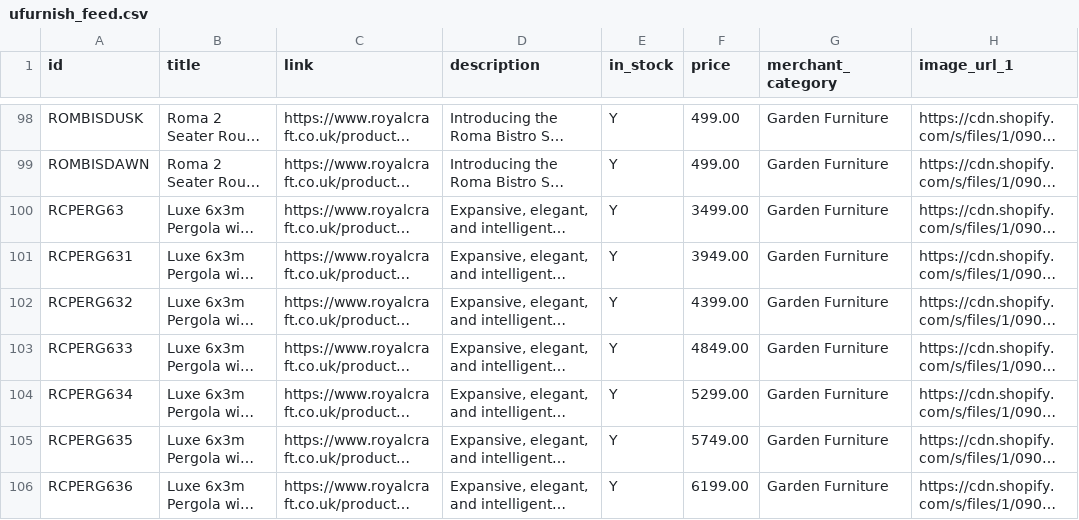
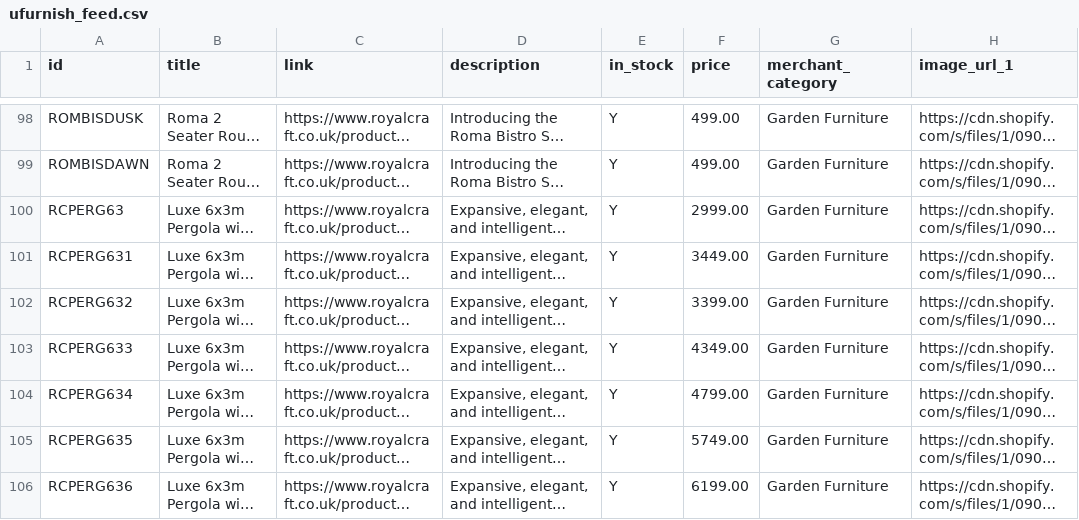
Before and after one commit to Royalcraft1990/Royalcraftproductfeed, a CSV file: ufurnish_feed.csv, drawn as a sheet; only a part is shown, gaps mark what is left out; long unchanged cells end in …; the diff covers the shown part only; the diff names each change by its address in the sheet, - before the commit and + after, or states it on an @@ line.

```diff
--- a/ufurnish_feed.csv
+++ b/ufurnish_feed.csv
-F100 (price): 3499.00
+F100 (price): 2999.00
-F101 (price): 3949.00
+F101 (price): 3449.00
-F102 (price): 4399.00
+F102 (price): 3399.00
-F103 (price): 4849.00
+F103 (price): 4349.00
-F104 (price): 5299.00
+F104 (price): 4799.00
```
Also changed, not shown: 12 edited cells elsewhere in this file.
